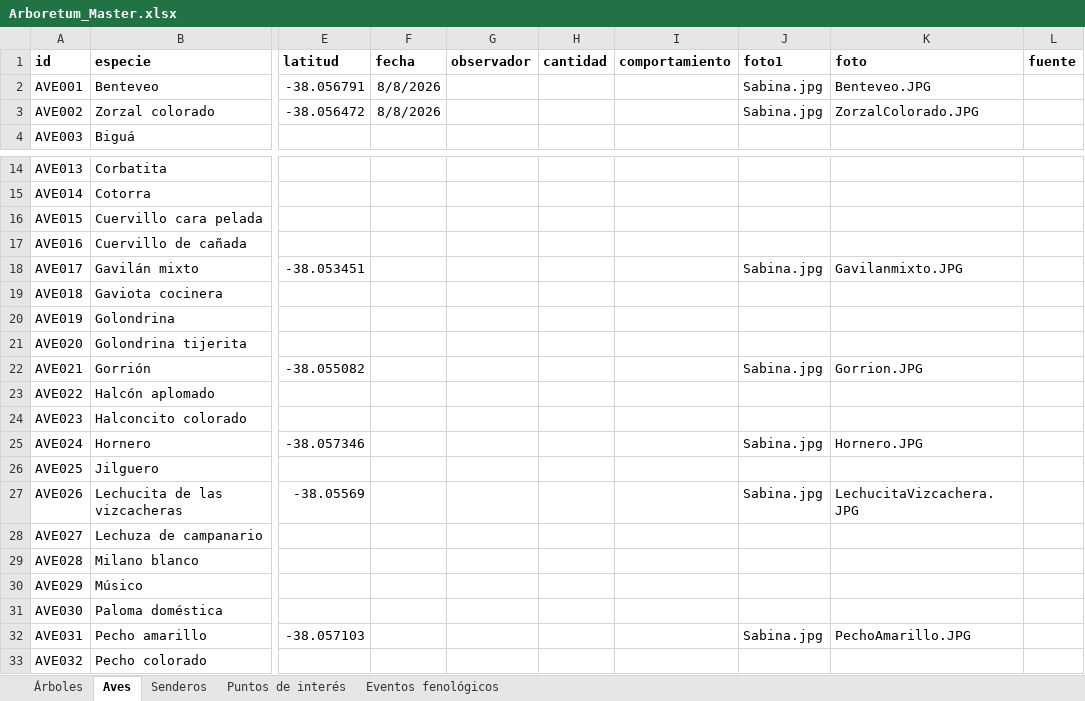
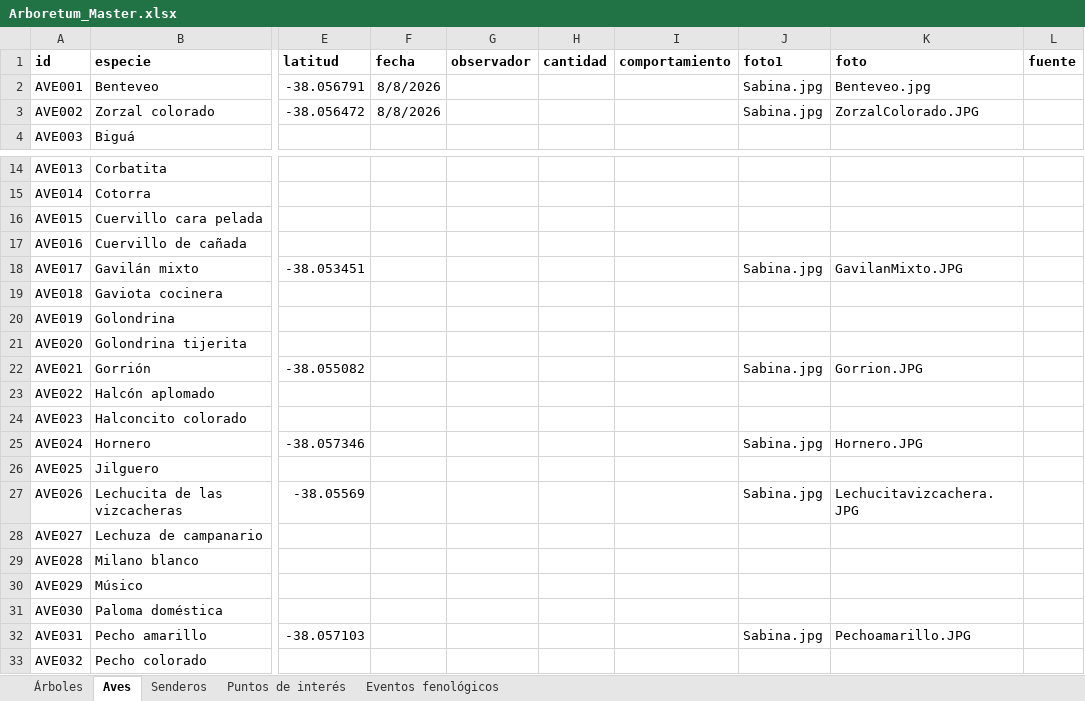
Before and after one commit to estancialaconstanciamdq/arboretum, an Excel workbook: data/Arboretum_Master.xlsx, sheet Aves, drawn as a sheet; only a part is shown, gaps mark what is left out; values as stored, in another font and other column widths than the file's, no borders; the diff names each change by its address in the sheet, - before the commit and + after, or states it on an @@ line.

```diff
--- a/data/Arboretum_Master.xlsx (sheet Aves)
+++ b/data/Arboretum_Master.xlsx (sheet Aves)
-K2 (foto): Benteveo.JPG
+K2 (foto): Benteveo.jpg
-K18 (foto): Gavilanmixto.JPG
+K18 (foto): GavilanMixto.JPG
-K27 (foto): LechucitaVizcachera.JPG
+K27 (foto): Lechucitavizcachera.JPG
-K32 (foto): PechoAmarillo.JPG
+K32 (foto): Pechoamarillo.JPG
```
Also changed, not shown: 6 other files.
